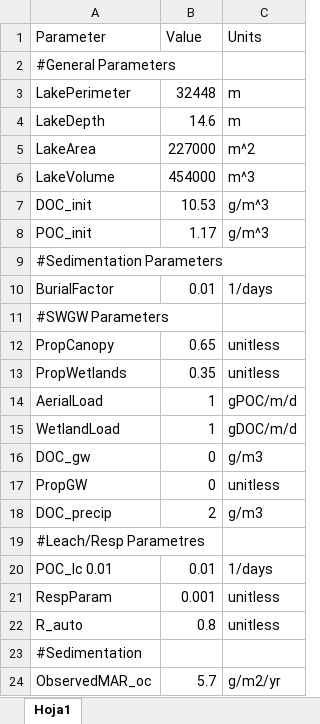
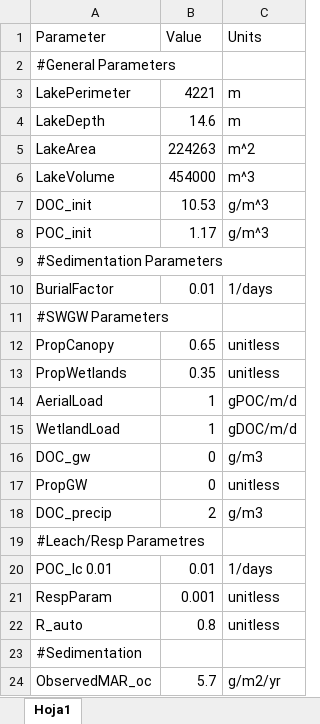
Before and after one commit to GLEON/SOS, an Excel workbook: LangtjernLake/ConfigurationInputsLangtjern.xlsx, sheet Hoja1, drawn as a sheet; values as stored, in another font and other column widths than the file's, no borders; the diff names each change by its address in the sheet, - before the commit and + after, or states it on an @@ line.

Commit message:
langtjern parameter updates from GIS shp

```diff
--- a/LangtjernLake/ConfigurationInputsLangtjern.xlsx (sheet Hoja1)
+++ b/LangtjernLake/ConfigurationInputsLangtjern.xlsx (sheet Hoja1)
-B3 (Value): 32448
+B3 (Value): 4221
-B5 (Value): 227000
+B5 (Value): 224263
```
Also changed, not shown: 1 other file.
